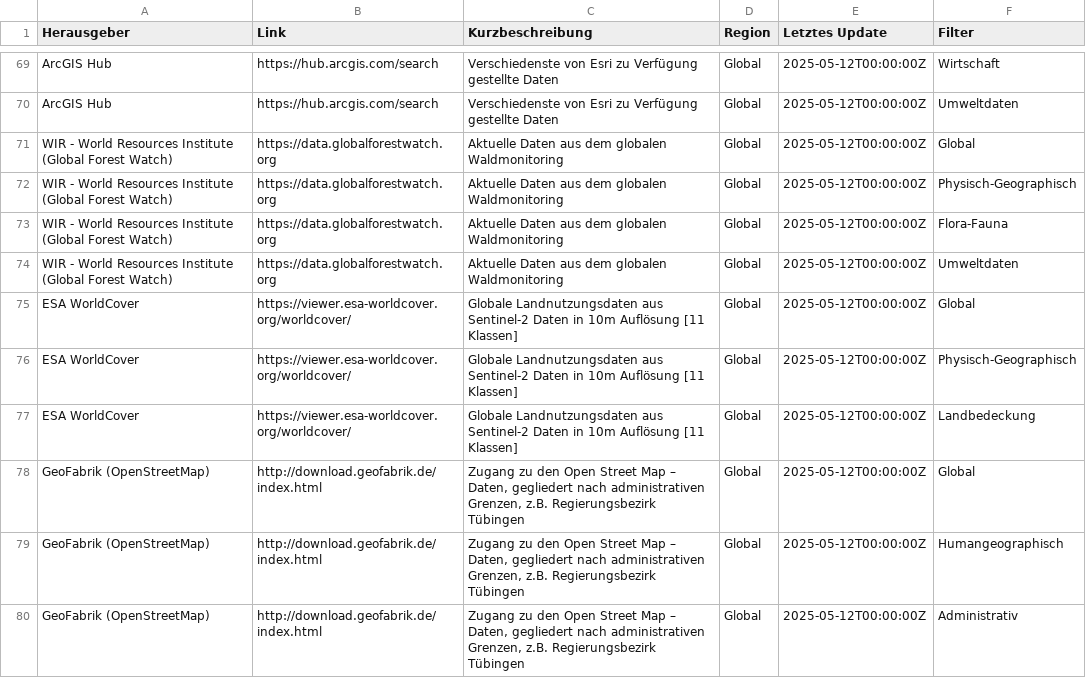
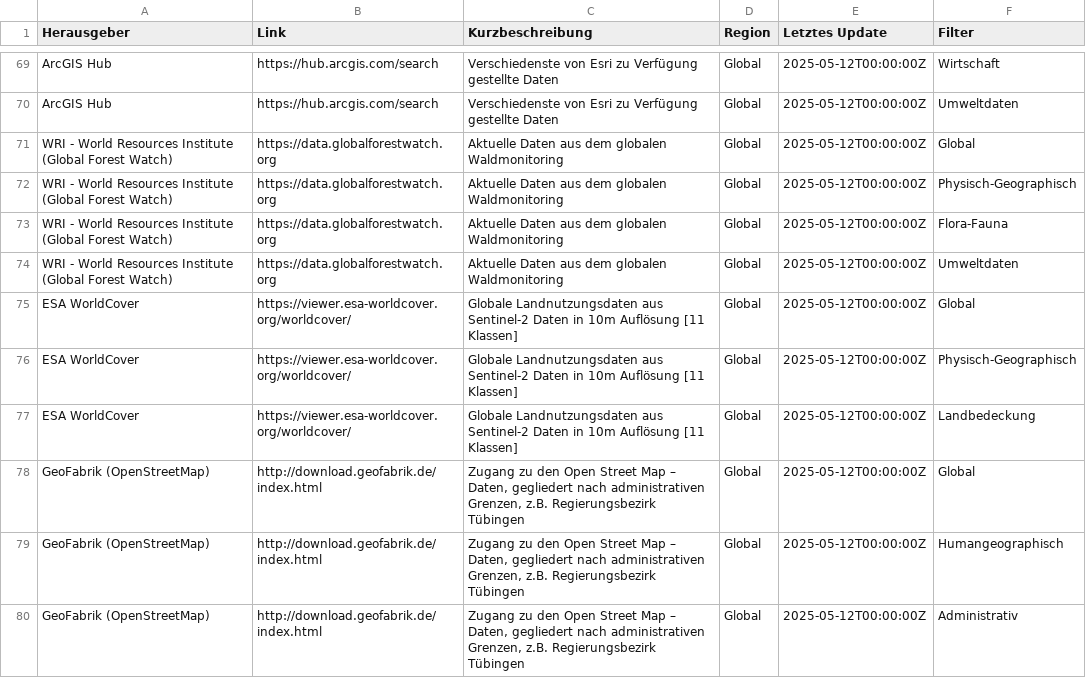
Before and after one commit to Geo-Uni-Tuebingen/Datenquellen, a CSV file: data_ready.csv, drawn as a sheet; only a part is shown, gaps mark what is left out.

```diff
--- a/data_ready.csv
+++ b/data_ready.csv
@@ -70,6 +70,6 @@ ArcGIS Hub;https://hub.arcgis.com/search;Verschiedenste von Esri zu Verfügung g
 ArcGIS Hub;https://hub.arcgis.com/search;Verschiedenste von Esri zu Verfügung gestellte Daten;Global;2025-05-12T00:00:00Z;Umweltdaten
-WIR - World Resources Institute (Global Forest Watch);https://data.globalforestwatch.org;Aktuelle Daten aus dem globalen Waldmonitoring;Global;2025-05-12T00:00:00Z;Global
-WIR - World Resources Institute (Global Forest Watch);https://data.globalforestwatch.org;Aktuelle Daten aus dem globalen Waldmonitoring;Global;2025-05-12T00:00:00Z;Physisch-Geographisch
-WIR - World Resources Institute (Global Forest Watch);https://data.globalforestwatch.org;Aktuelle Daten aus dem globalen Waldmonitoring;Global;2025-05-12T00:00:00Z;Flora-Fauna
-WIR - World Resources Institute (Global Forest Watch);https://data.globalforestwatch.org;Aktuelle Daten aus dem globalen Waldmonitoring;Global;2025-05-12T00:00:00Z;Umweltdaten
+WRI - World Resources Institute (Global Forest Watch);https://data.globalforestwatch.org;Aktuelle Daten aus dem globalen Waldmonitoring;Global;2025-05-12T00:00:00Z;Global
+WRI - World Resources Institute (Global Forest Watch);https://data.globalforestwatch.org;Aktuelle Daten aus dem globalen Waldmonitoring;Global;2025-05-12T00:00:00Z;Physisch-Geographisch
+WRI - World Resources Institute (Global Forest Watch);https://data.globalforestwatch.org;Aktuelle Daten aus dem globalen Waldmonitoring;Global;2025-05-12T00:00:00Z;Flora-Fauna
+WRI - World Resources Institute (Global Forest Watch);https://data.globalforestwatch.org;Aktuelle Daten aus dem globalen Waldmonitoring;Global;2025-05-12T00:00:00Z;Umweltdaten
 ESA WorldCover;https://viewer.esa-worldcover.org/worldcover/;Globale Landnutzungsdaten aus Sentinel-2 Daten in 10m Auflösung [11 Klassen];Global;2025-05-12T00:00:00Z;Global
```
Also changed, not shown: 1 other file.
